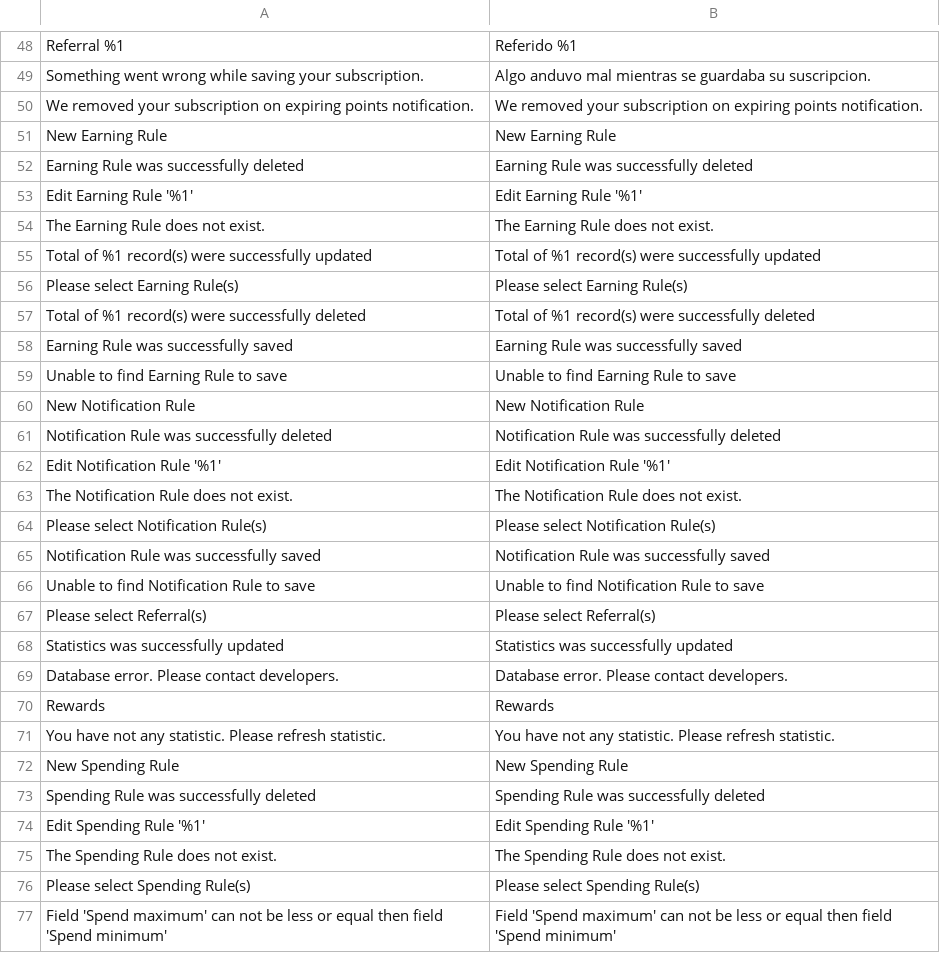
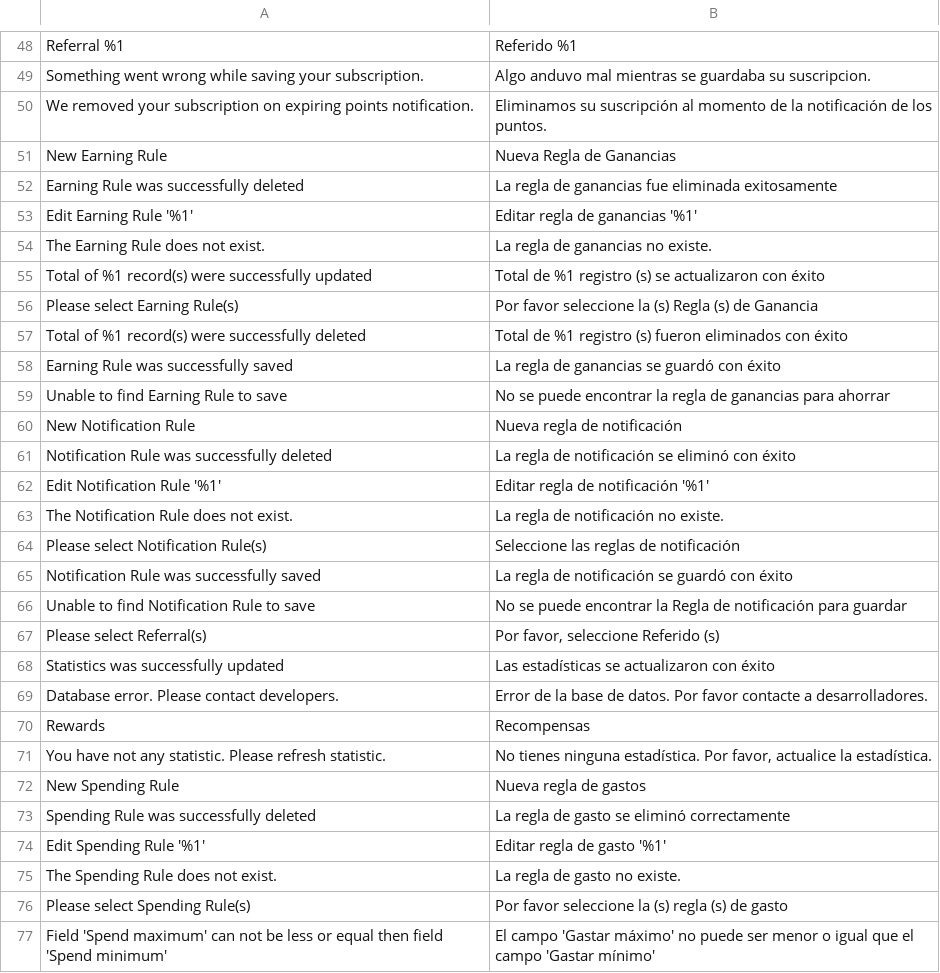
Before and after one commit to TucumanCompras/magento2-i18n, a CSV file: app/code/Mirasvit/Rewards/i18n/es_ES.csv, drawn as a sheet; only a part is shown, gaps mark what is left out; the diff covers the shown part only; the diff names each change by its address in the sheet, - before the commit and + after, or states it on an @@ line.

Commit message:
Update es_ES.csv

```diff
--- a/app/code/Mirasvit/Rewards/i18n/es_ES.csv
+++ b/app/code/Mirasvit/Rewards/i18n/es_ES.csv
-B50: We removed your subscription on expiring points notification.
+B50: Eliminamos su suscripción al momento de la notificación de los puntos.
-B51: New Earning Rule
+B51: Nueva Regla de Ganancias
-B52: Earning Rule was successfully deleted
+B52: La regla de ganancias fue eliminada exitosamente
-B53: Edit Earning Rule '%1'
+B53: Editar regla de ganancias '%1'
-B54: The Earning Rule does not exist.
+B54: La regla de ganancias no existe.
-B55: Total of %1 record(s) were successfully updated
+B55: Total de %1 registro (s) se actualizaron con éxito
-B56: Please select Earning Rule(s)
+B56: Por favor seleccione la (s) Regla (s) de Ganancia
-B57: Total of %1 record(s) were successfully deleted
+B57: Total de %1 registro (s) fueron eliminados con éxito
-B58: Earning Rule was successfully saved
+B58: La regla de ganancias se guardó con éxito
-B59: Unable to find Earning Rule to save
+B59: No se puede encontrar la regla de ganancias para ahorrar
-B60: New Notification Rule
+B60: Nueva regla de notificación
-B61: Notification Rule was successfully deleted
+B61: La regla de notificación se eliminó con éxito
-B62: Edit Notification Rule '%1'
+B62: Editar regla de notificación '%1'
-B63: The Notification Rule does not exist.
+B63: La regla de notificación no existe.
-B64: Please select Notification Rule(s)
+B64: Seleccione las reglas de notificación
-B65: Notification Rule was successfully saved
+B65: La regla de notificación se guardó con éxito
-B66: Unable to find Notification Rule to save
+B66: No se puede encontrar la Regla de notificación para guardar
-B67: Please select Referral(s)
+B67: Por favor, seleccione Referido (s)
-B68: Statistics was successfully updated
+B68: Las estadísticas se actualizaron con éxito
-B69: Database error. Please contact developers.
+B69: Error de la base de datos. Por favor contacte a desarrolladores.
-B70: Rewards
+B70: Recompensas
-B71: You have not any statistic. Please refresh statistic.
+B71: No tienes ninguna estadística. Por favor, actualice la estadística.
-B72: New Spending Rule
+B72: Nueva regla de gastos
-B73: Spending Rule was successfully deleted
+B73: La regla de gasto se eliminó correctamente
-B74: Edit Spending Rule '%1'
+B74: Editar regla de gasto '%1'
-B75: The Spending Rule does not exist.
+B75: La regla de gasto no existe.
-B76: Please select Spending Rule(s)
+B76: Por favor seleccione la (s) regla (s) de gasto
-B77: Field 'Spend maximum' can not be less or equal then field 'Spend minimum'
+B77: El campo 'Gastar máximo' no puede ser menor o igual que el campo 'Gastar mínimo'
```
Also changed, not shown: 79 edited cells elsewhere in this file.
